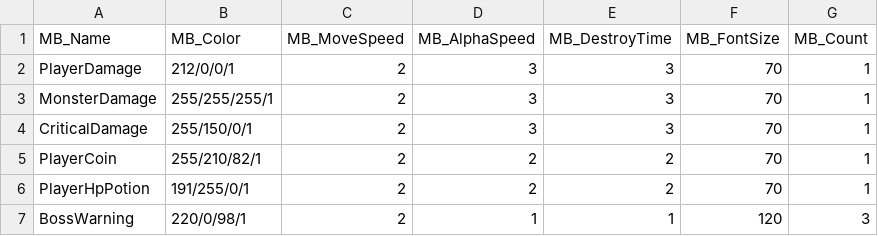
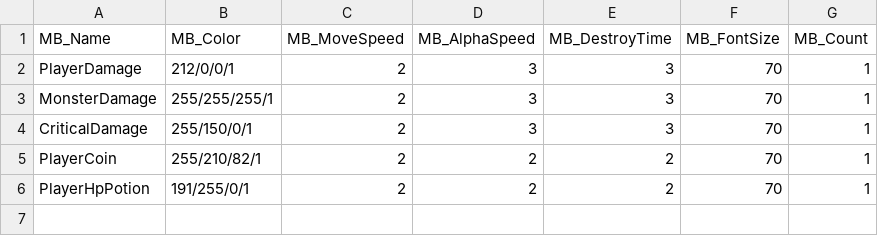
Before and after one commit to yjy1175/AgentCute, a CSV file: Assets/Resources/CSVFile/MessageBox.csv, drawn as a sheet.

Commit message:
feat(messageBox): delete bossMessageBox and bug fix message box  disable objectPool
1. 보스몬스터 메시지 박스 컨셉제거로 메시지박스제거
2. active false 상태로 메시지 박스를 objectpool에 disable시켜 정상적으로 오브젝트풀에서 messagebox가 재활용 되지 않았던 버그 수정

```diff
--- a/Assets/Resources/CSVFile/MessageBox.csv
+++ b/Assets/Resources/CSVFile/MessageBox.csv
@@ -6,2 +6 @@ PlayerCoin,255/210/82/1,2,2,2,70,1
 PlayerHpPotion,191/255/0/1,2,2,2,70,1
-BossWarning,220/0/98/1,2,1,1,120,3
```
Also changed, not shown: 5 other files.
